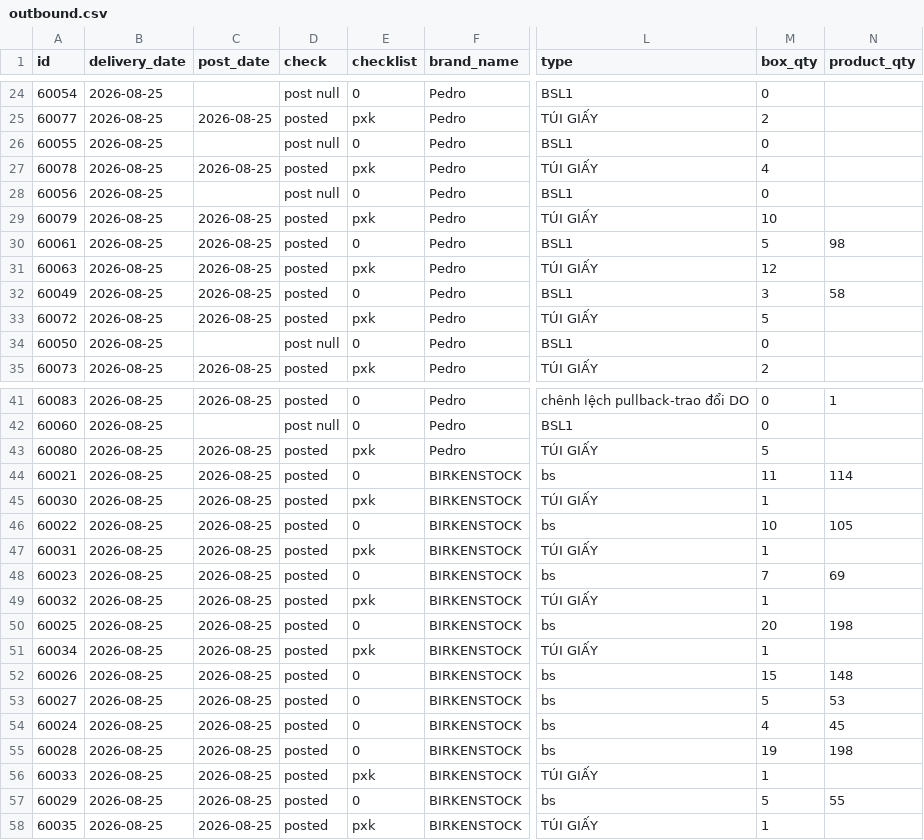
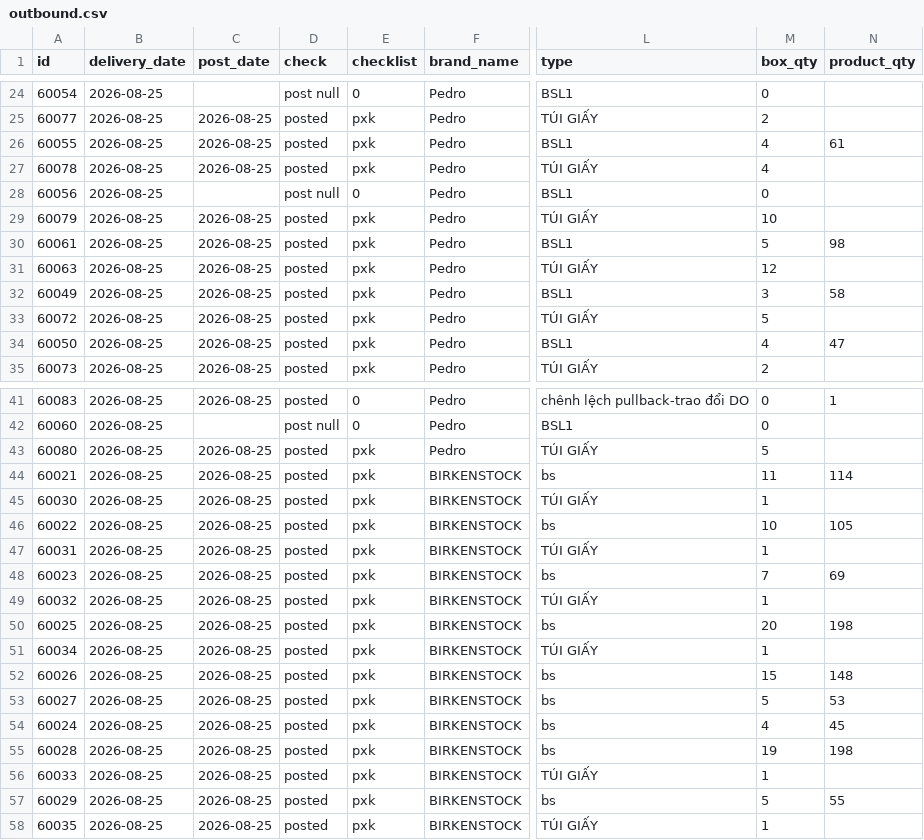
Before and after one commit to thuanmaison113-boop/report, a CSV file: outbound.csv, drawn as a sheet; only a part is shown, gaps mark what is left out; the diff covers the shown part only; the diff names each change by its address in the sheet, - before the commit and + after, or states it on an @@ line.

Commit message:
Update data 2026-08-25 12:10

```diff
--- a/outbound.csv
+++ b/outbound.csv
-C26 (post_date): (empty)
+C26 (post_date): 2026-08-25
-D26 (check): post null
+D26 (check): posted
-E26 (checklist): 0
+E26 (checklist): pxk
-M26 (box_qty): 0
+M26 (box_qty): 4
-N26 (product_qty): (empty)
+N26 (product_qty): 61
-E30 (checklist): 0
+E30 (checklist): pxk
-E32 (checklist): 0
+E32 (checklist): pxk
-C34 (post_date): (empty)
+C34 (post_date): 2026-08-25
-D34 (check): post null
+D34 (check): posted
-E34 (checklist): 0
+E34 (checklist): pxk
-M34 (box_qty): 0
+M34 (box_qty): 4
-N34 (product_qty): (empty)
+N34 (product_qty): 47
-E44 (checklist): 0
+E44 (checklist): pxk
-E46 (checklist): 0
+E46 (checklist): pxk
-E48 (checklist): 0
+E48 (checklist): pxk
-E50 (checklist): 0
+E50 (checklist): pxk
-E52:E55 (checklist): 0
+E52:E55 (checklist): pxk
-E57 (checklist): 0
+E57 (checklist): pxk
```
Also changed, not shown: 6 edited cells elsewhere in this file, inbound.csv.
